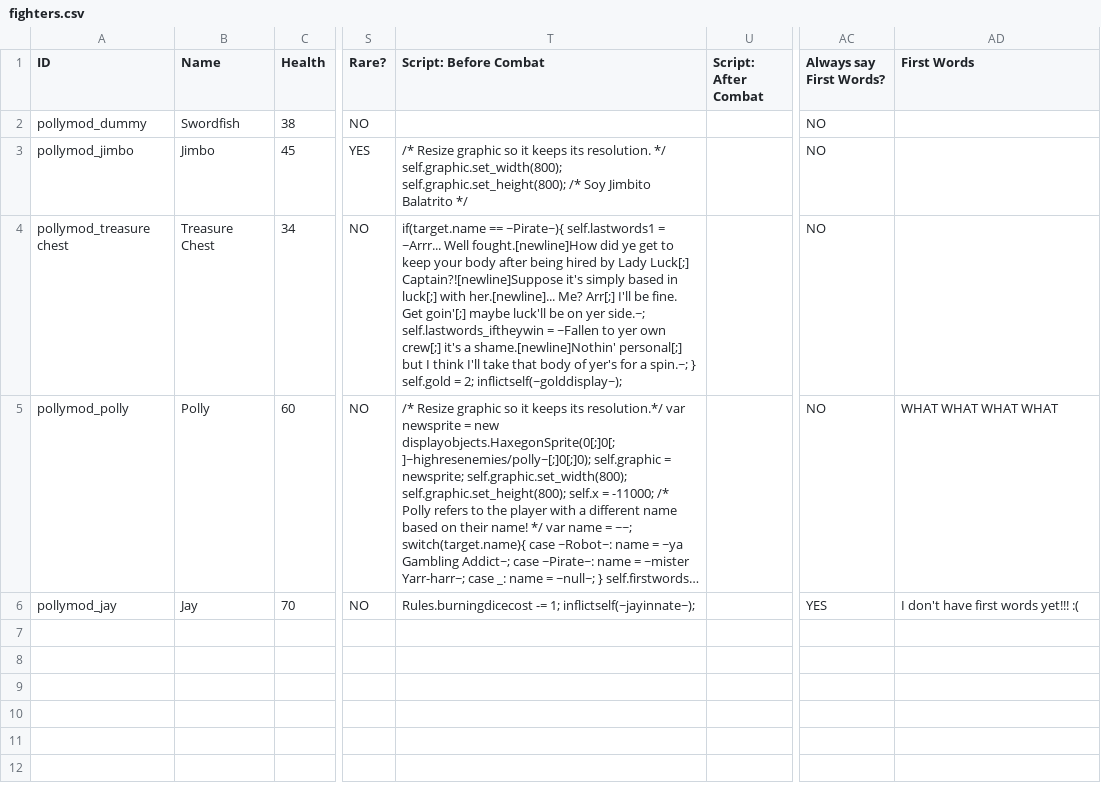
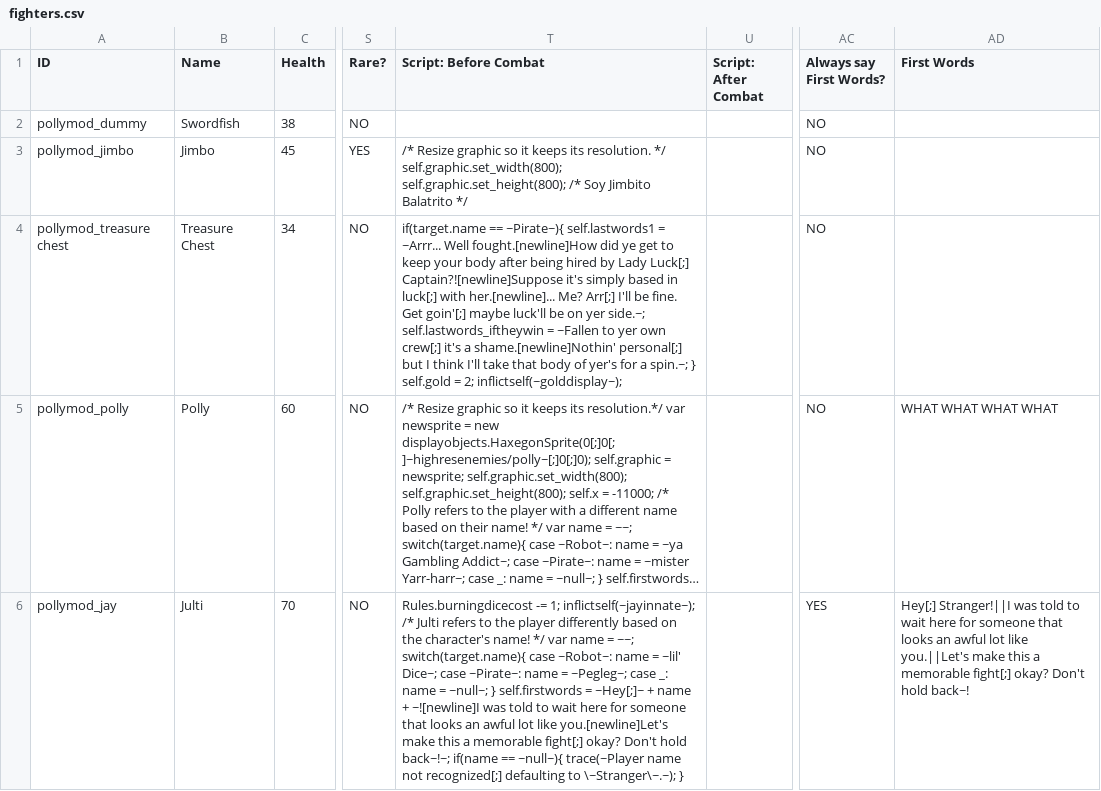
Before and after one commit to Polly224/pollymod, a CSV file: _append/data/text/fighters.csv, drawn as a sheet; only a part is shown, gaps mark what is left out; long unchanged cells end in …; the diff names each change by its address in the sheet, - before the commit and + after, or states it on an @@ line.

```diff
--- a/_append/data/text/fighters.csv
+++ b/_append/data/text/fighters.csv
-B6 (Name): Jay
+B6 (Name): Julti
-T6 (Script: Before Combat): …1; inflictself(~jayinnate~);
+T6 (Script: Before Combat): …1; inflictself(~jayinnate~); /* Julti refers to the player differently based on the character's name! */ var name = ~~; switch(target.name){ case ~Robot~: name = ~lil' Dice~; case ~Pirate~: name = ~Pegleg~; case _: name = ~null~; } self.firstwords = ~Hey[;]~ + name + ~![newline]I was told to wait here for someone that looks an awful lot like you.[newline]Let's make this a memorable fight[;] okay? Don't hold back~!~; if(name == ~null~){ trace(~Player name not recognized[;] defaulting to \~Stranger\~.~); }
-AD6 (First Words): I don't have first words yet!!! :(
+AD6 (First Words): Hey[;] Stranger!||I was told to wait here for someone that looks an awful lot like you.||Let's make this a memorable fight[;] okay? Don't hold back~!
```
Also changed, not shown: _append/data/text/equipment.csv, _append/data/text/statuseffects.csv, 9 other files.
